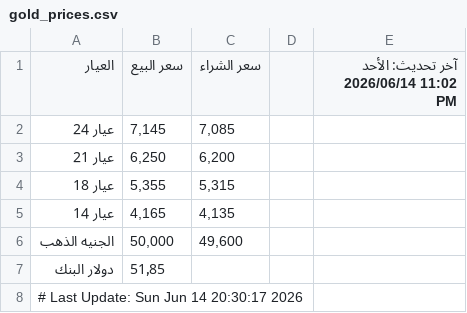
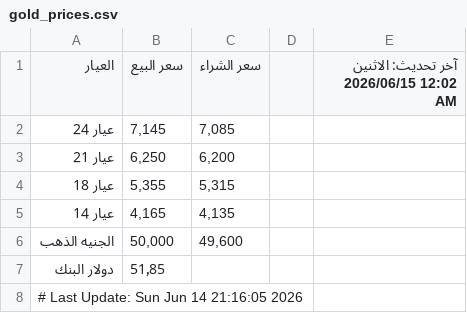
Before and after one commit to abodaapp-hash/-update_gold_prices.py, a CSV file: data/gold_prices.csv, drawn as a sheet.

```diff
--- a/data/gold_prices.csv
+++ b/data/gold_prices.csv
@@ -1,2 +1,2 @@
-العيار,سعر البيع,سعر الشراء,,آخر تحديث: الأحد 2026/06/14 11:02 PM
+العيار,سعر البيع,سعر الشراء,,آخر تحديث: الاثنين 2026/06/15 12:02 AM
 عيار 24,"7,145","7,085",,
@@ -7,2 +7,2 @@
 دولار البنك,51٫85,,,
-# Last Update: Sun Jun 14 20:30:17 2026
+# Last Update: Sun Jun 14 21:16:05 2026
```
